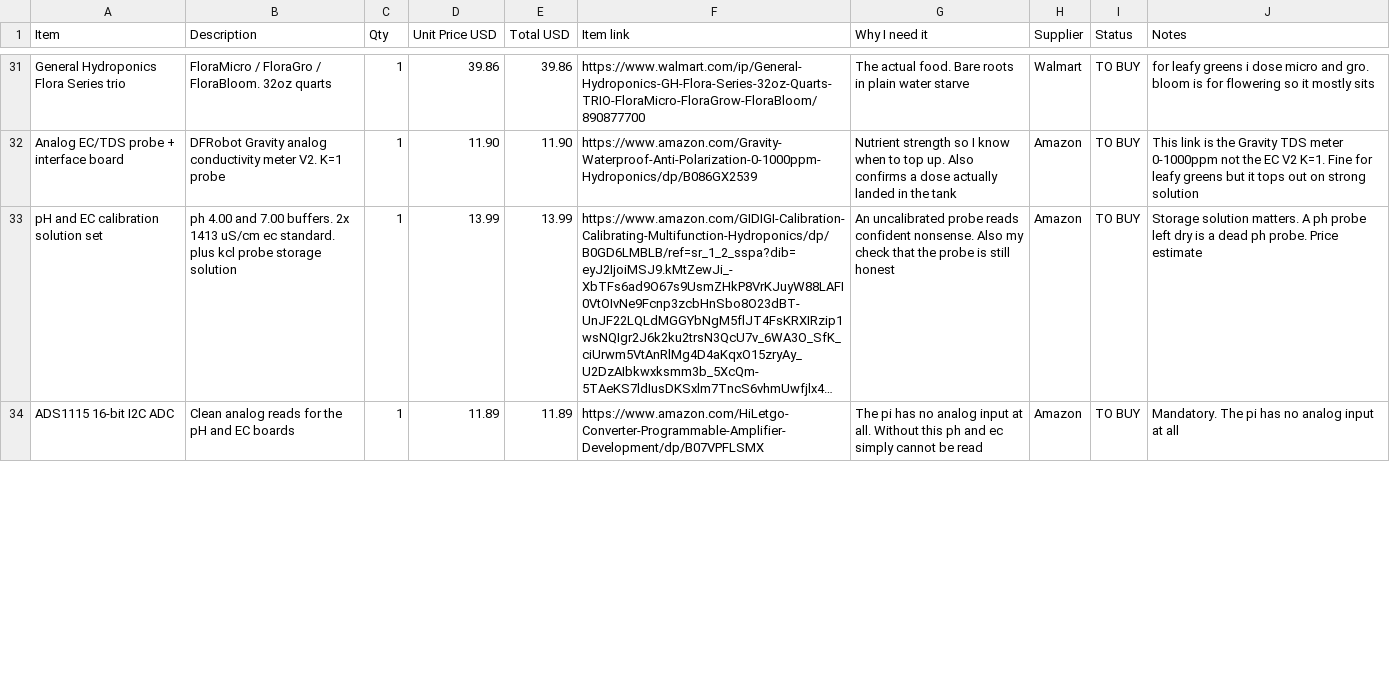
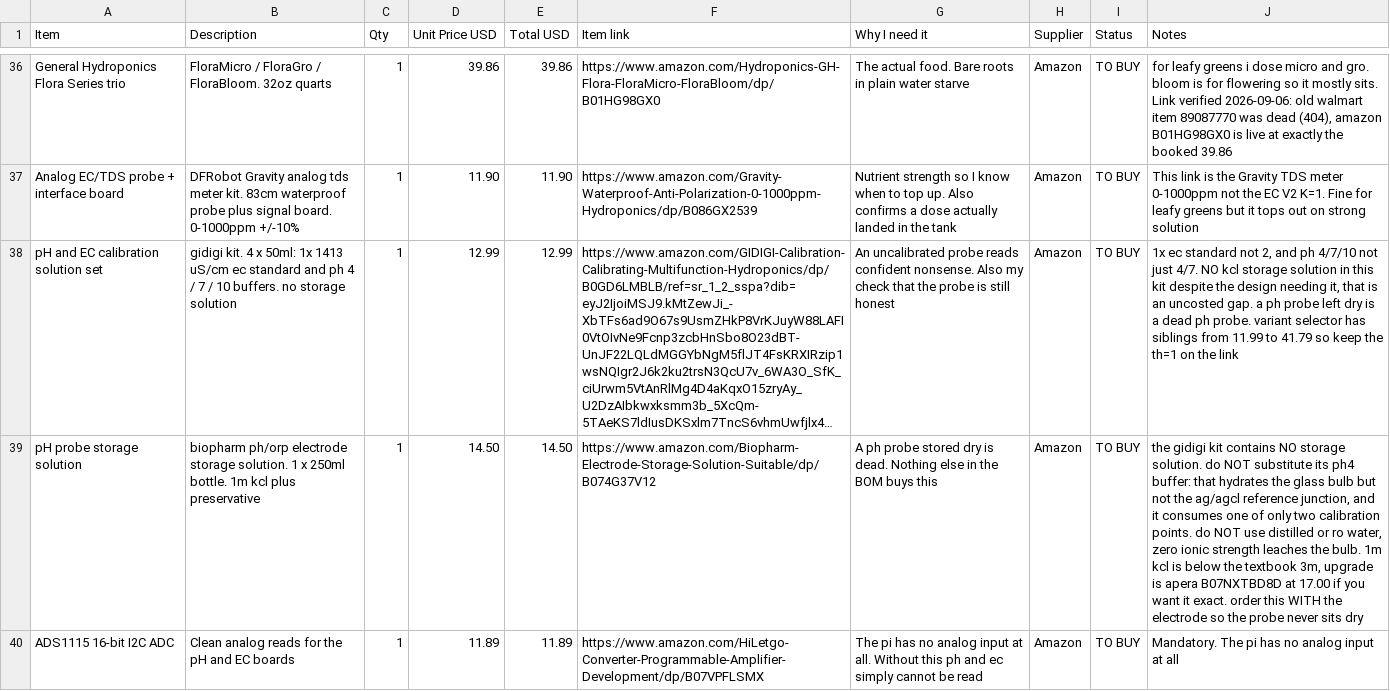
Before and after one commit to DagaVedant/Hydroponic-Garden, a CSV file: BOM.csv, drawn as a sheet; only a part is shown, gaps mark what is left out; long unchanged cells end in …; addresses are those after the commit; the diff covers the shown part only; the diff names each change by its address in the sheet, - before the commit and + after, or states it on an @@ line.

Commit message:
verifying every bom link and swapping the tie rods and led channel
opened all 27 product links against live pages. 15 descriptions named a brand,
model or pack size the listing does not actually have.

- tie rods m5 -> #10-24. metric 1m all-thread is a us specialty import at
  15.63 each, #10-24 is 2.98 and its 4.83mm major dia drops into the existing
  6.5 hole with more slop than m5 had, so no cad change
- led channel vst -> muzata, 39.99 -> 19.99. the vst was also only rated to
  10mm strip width against a 12mm 5630
- added 7 lines missing entirely: peristaltic tubing, 22 and 16awg wire, ph
  probe storage solution, pvc tee, elbow, and solvent cement
- drip holes 8 x d8 -> 4 x d10 one under each socket, socket face offset
  8 -> 26 to close the collar ring, module prints turned 45 degrees
- bom 448.54 -> 498.66, lines with unverified pricing 12 -> 1

still open: the psu has no ul/etl listing, and pot_lip_dia 52.8 comes from a
walmart spec block walmart labels as ai generated. measure a net pot before
printing, every socket is cut to that number.

```diff
--- a/BOM.csv
+++ b/BOM.csv
-F36 (Item link): https://www.walmart.com/ip/General-Hydroponics-GH-Flora-Series-32oz-Quarts-TRIO-FloraMicro-FloraGrow-FloraBloom/890877700
+F36 (Item link): https://www.amazon.com/Hydroponics-GH-Flora-FloraMicro-FloraBloom/dp/B01HG98GX0
-H36 (Supplier): Walmart
+H36 (Supplier): Amazon
-J36 (Notes): …it mostly sits
+J36 (Notes): …it mostly sits. Link verified 2026-09-06: old walmart item 89087770 was dead (404), amazon B01HG98GX0 is live at exactly the booked 39.86
-B37 (Description): …Gravity analog conductivity meter V2. K=1 probe
+B37 (Description): …Gravity analog tds meter kit. 83cm waterproof probe plus signal board. 0-1000ppm +/-10%
-B38 (Description): ph 4.00 and 7.00 buffers. 2x 1413 uS/cm ec standard. plus kcl probe storage solution
+B38 (Description): gidigi kit. 4 x 50ml: 1x 1413 uS/cm ec standard and ph 4 / 7 / 10 buffers. no storage solution
-D38 (Unit Price USD): 13.99
+D38 (Unit Price USD): 12.99
-E38 (Total USD): 13.99
+E38 (Total USD): 12.99
-J38 (Notes): Storage solution matters. A ph probe left dry is a dead ph probe. Price estimate
+J38 (Notes): 1x ec standard not 2, and ph 4/7/10 not just 4/7. NO kcl storage solution in this kit despite the design needing it, that is an uncosted gap. a ph probe left dry is a dead ph probe. variant selector has siblings from 11.99 to 41.79 so keep the th=1 on the link
+row 39: pH probe storage solution | biopharm ph/orp electrode storage solution. 1 x 250ml bottle. 1m kcl plus preservative | 1 | 14.50 | 14.50 | https://www.amazon.com/Biopharm-Electrode-Storage-Solution-Suitable/dp/B074G37V12 | A ph probe stored dry is dead. Nothing else in the BOM buys this | Amazon | TO BUY | the gidigi kit contains NO storage solution. do NOT substitute its ph4 buffer: that hydrates the glass bulb but not the ag/agcl reference junction, and it consumes one of only two calibration points. do NOT use distilled or ro water, zero ionic strength leaches the bulb. 1m kcl is below the textbook 3m, upgrade is apera B07NXTBD8D at 17.00 if you want it exact. order this WITH the electrode so the probe never sits dry
```
Also changed, not shown: 8 added rows, 2 removed rows and 42 edited cells elsewhere in this file, 4 other files.
